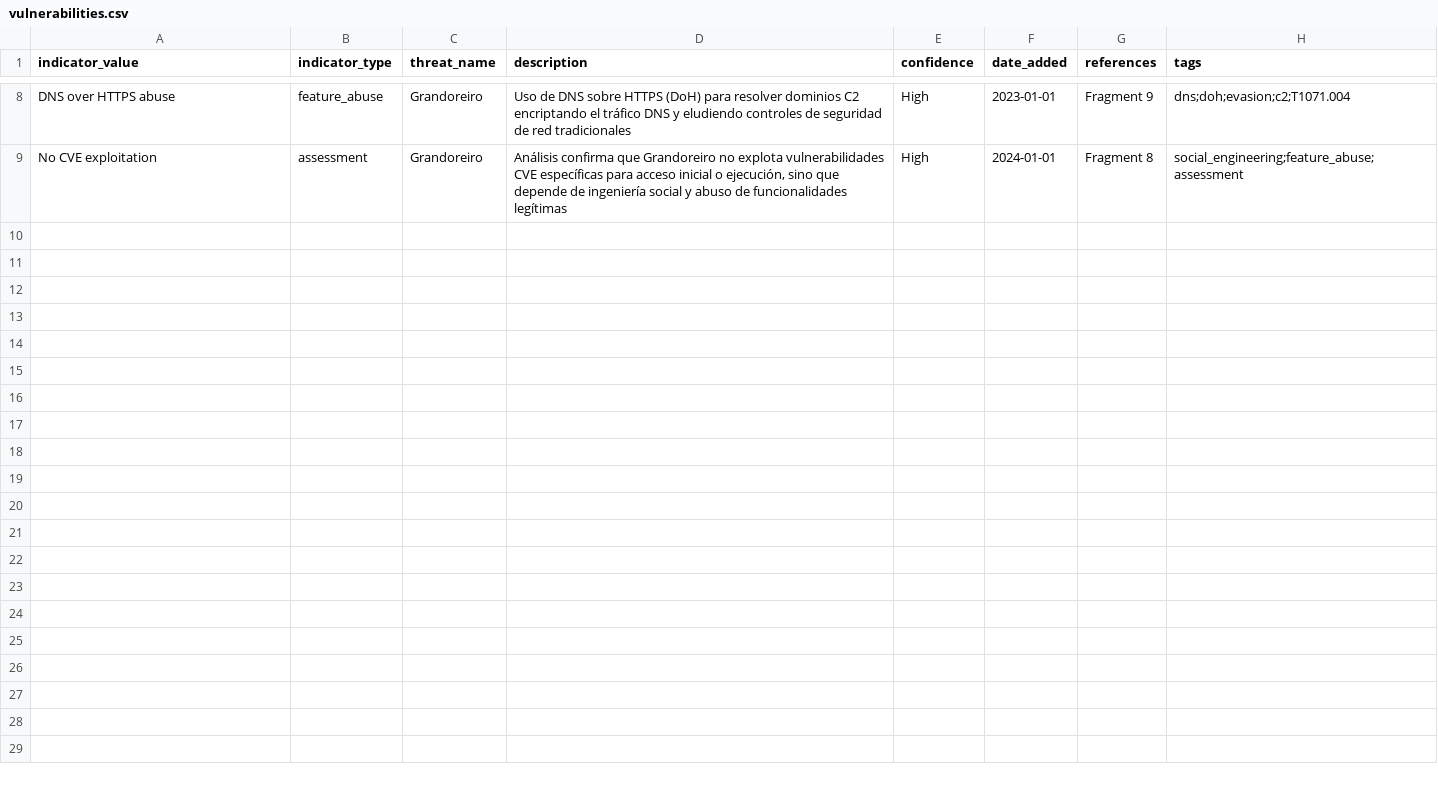
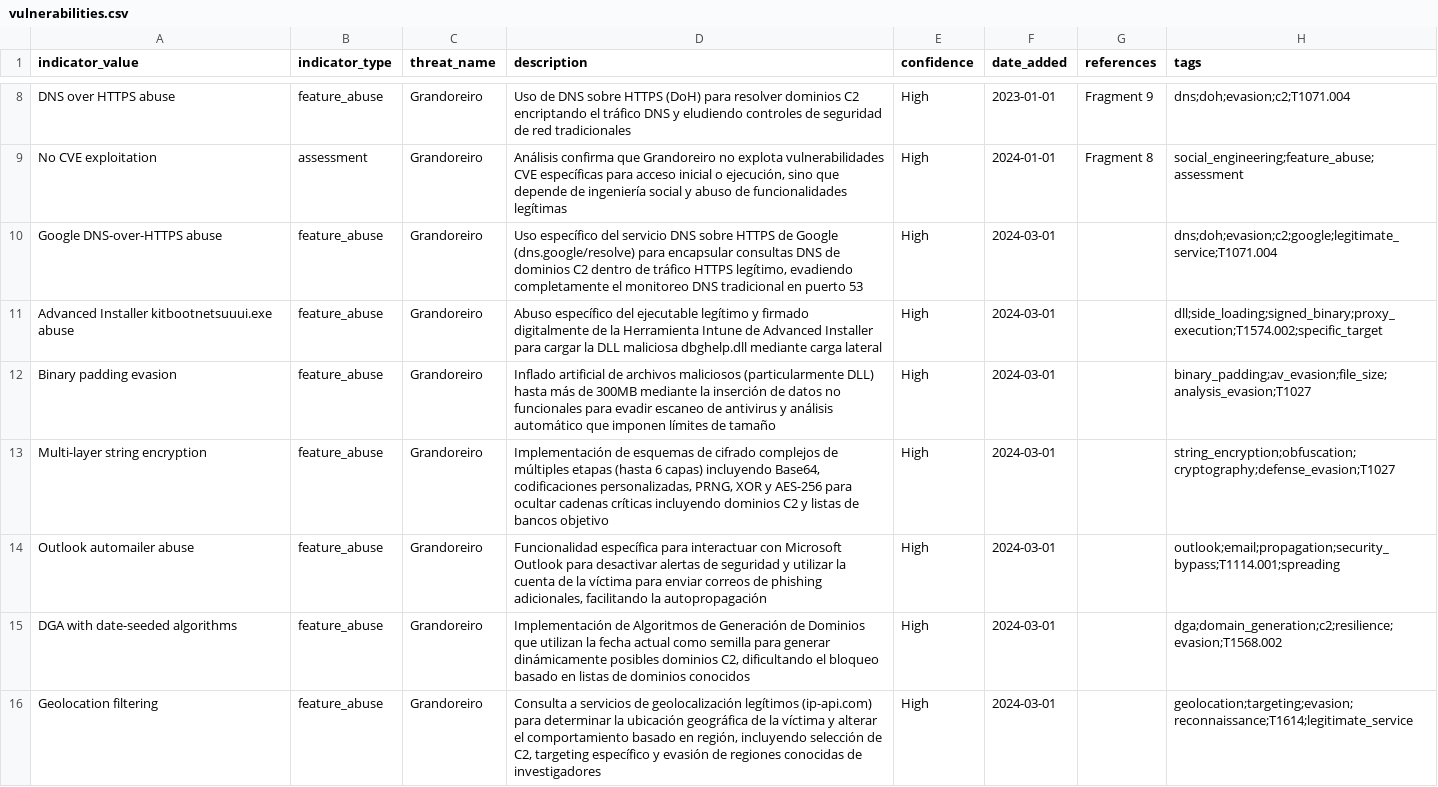
Before and after one commit to gonzalo2340/IOC, a CSV file: Grandoreiro/vulnerabilities.csv, drawn as a sheet; only a part is shown, gaps mark what is left out; the diff names each change by its address in the sheet, - before the commit and + after, or states it on an @@ line.

Commit message:
Update vulnerabilities.csv

```diff
--- a/Grandoreiro/vulnerabilities.csv
+++ b/Grandoreiro/vulnerabilities.csv
+row 10: Google DNS-over-HTTPS abuse | feature_abuse | Grandoreiro | Uso específico del servicio DNS sobre HTTPS de Google (dns.google/resolve) para encapsular consultas DNS de dominios C2 dentro de tráfico HTTPS legítimo, evadiendo completamente el monitoreo DNS tradicional en puerto 53 | High | 2024-03-01 |  | dns;doh;evasion;c2;google;legitimate_service;T1071.004
+row 11: Advanced Installer kitbootnetsuuui.exe abuse | feature_abuse | Grandoreiro | Abuso específico del ejecutable legítimo y firmado digitalmente de la Herramienta Intune de Advanced Installer para cargar la DLL maliciosa dbghelp.dll mediante carga lateral | High | 2024-03-01 |  | dll;side_loading;signed_binary;proxy_execution;T1574.002;specific_target
+row 12: Binary padding evasion | feature_abuse | Grandoreiro | Inflado artificial de archivos maliciosos (particularmente DLL) hasta más de 300MB mediante la inserción de datos no funcionales para evadir escaneo de antivirus y análisis automático que imponen límites de tamaño | High | 2024-03-01 |  | binary_padding;av_evasion;file_size;analysis_evasion;T1027
+row 13: Multi-layer string encryption | feature_abuse | Grandoreiro | Implementación de esquemas de cifrado complejos de múltiples etapas (hasta 6 capas) incluyendo Base64, codificaciones personalizadas, PRNG, XOR y AES-256 para ocultar cadenas críticas incluyendo dominios C2 y listas de bancos objetivo | High | 2024-03-01 |  | string_encryption;obfuscation;cryptography;defense_evasion;T1027
+row 14: Outlook automailer abuse | feature_abuse | Grandoreiro | Funcionalidad específica para interactuar con Microsoft Outlook para desactivar alertas de seguridad y utilizar la cuenta de la víctima para enviar correos de phishing adicionales, facilitando la autopropagación | High | 2024-03-01 |  | outlook;email;propagation;security_bypass;T1114.001;spreading
+row 15: DGA with date-seeded algorithms | feature_abuse | Grandoreiro | Implementación de Algoritmos de Generación de Dominios que utilizan la fecha actual como semilla para generar dinámicamente posibles dominios C2, dificultando el bloqueo basado en listas de dominios conocidos | High | 2024-03-01 |  | dga;domain_generation;c2;resilience;evasion;T1568.002
+row 16: Geolocation filtering | feature_abuse | Grandoreiro | Consulta a servicios de geolocalización legítimos (ip-api.com) para determinar la ubicación geográfica de la víctima y alterar el comportamiento basado en región, incluyendo selección de C2, targeting específico y evasión de regiones conocidas de investigadores | High | 2024-03-01 |  | geolocation;targeting;evasion;reconnaissance;T1614;legitimate_service
```
